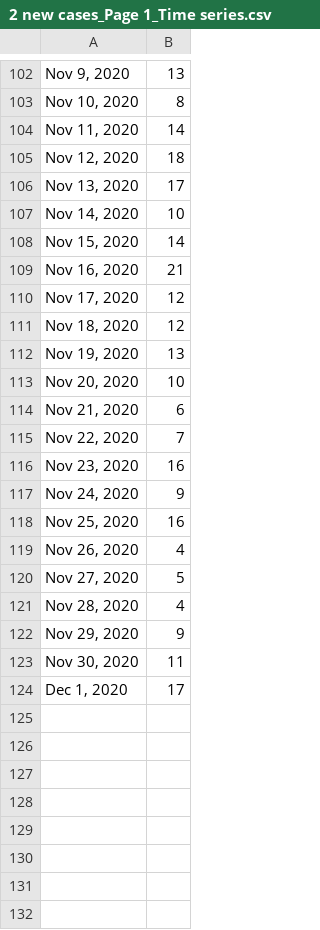
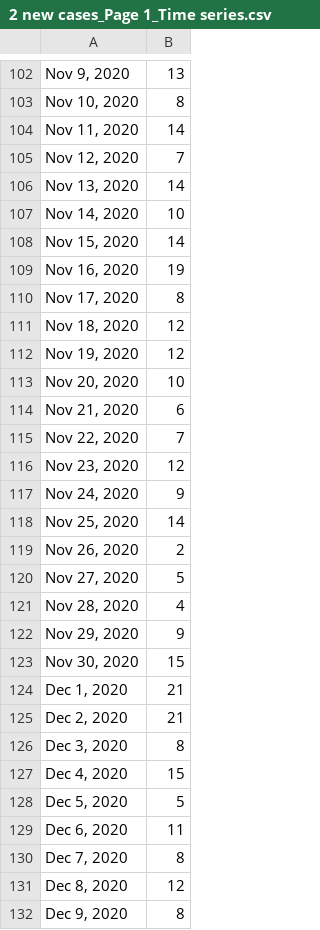
Before and after one commit to bomeara/brianomearainfo, a CSV file: docs/2 new cases_Page 1_Time series.csv, drawn as a sheet; only a part is shown, gaps mark what is left out; the diff covers the shown part only; the diff names each change by its address in the sheet, - before the commit and + after, or states it on an @@ line.

```diff
--- a/docs/2 new cases_Page 1_Time series.csv
+++ b/docs/2 new cases_Page 1_Time series.csv
-B105: 18
+B105: 7
-B106: 17
+B106: 14
-B109: 21
+B109: 19
-B110: 12
+B110: 8
-B112: 13
+B112: 12
-B116: 16
+B116: 12
-B118: 16
+B118: 14
-B119: 4
+B119: 2
-B123: 11
+B123: 15
-B124: 17
+B124: 21
+row 125: Dec 2, 2020 | 21
+row 126: Dec 3, 2020 | 8
+row 127: Dec 4, 2020 | 15
+row 128: Dec 5, 2020 | 5
+row 129: Dec 6, 2020 | 11
+row 130: Dec 7, 2020 | 8
+row 131: Dec 8, 2020 | 12
+row 132: Dec 9, 2020 | 8
```
Also changed, not shown: 8 added rows and 1 edited cell elsewhere in this file, docs/8 LIVE_SHC_test_data_Page 1_Table.csv, 3 other files.
